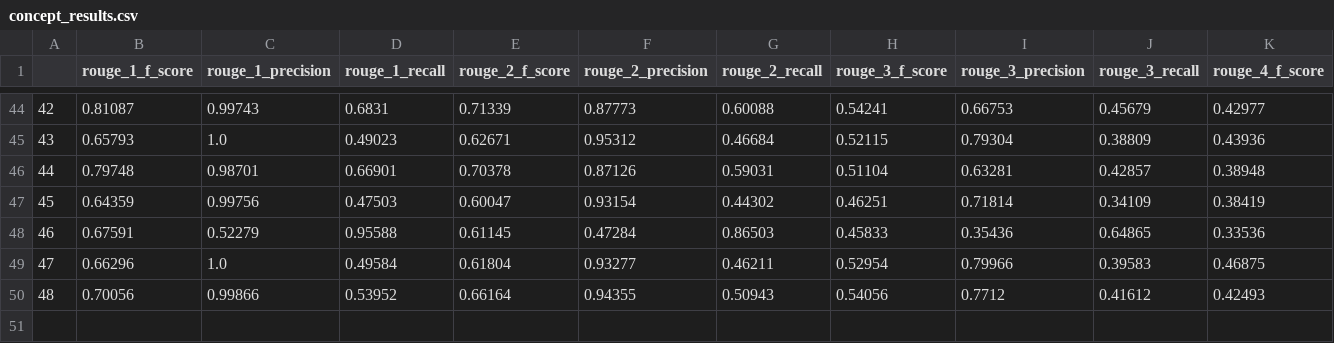
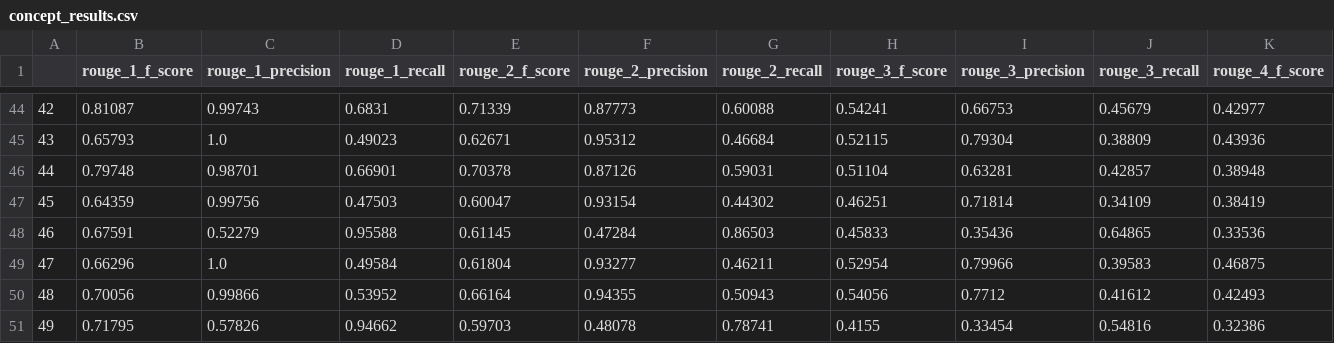
Before and after one commit to anaschwendler/tcc, a CSV file: concept_results.csv, drawn as a sheet; only a part is shown, gaps mark what is left out; rows hold the shown columns only; the diff names each change by its address in the sheet, - before the commit and + after, or states it on an @@ line.

```diff
--- a/concept_results.csv
+++ b/concept_results.csv
+row 51: 49 | 0.71795 | 0.57826 | 0.94662 | 0.59703 | 0.48078 | 0.78741 | 0.4155 | 0.33454 | 0.54816 | 0.32386
```
Also changed, not shown: 5 other files.
